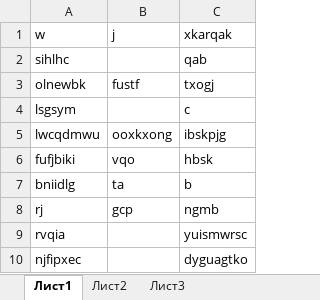
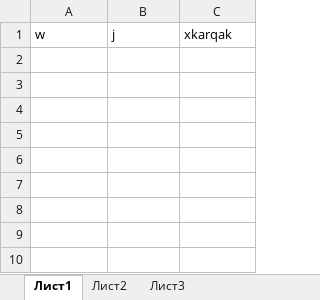
Before and after one commit to cscgcsc/c_training, an Excel workbook: solution_adressbook_tests/adressbook_tests/groups.xlsx, sheet Лист1, drawn as a sheet; values as stored, in another font and other column widths than the file's, no borders; the diff names each change by its address in the sheet, - before the commit and + after, or states it on an @@ line.

Commit message:
Exercise 16. Get contacts and groups lists from data base. Verification UI and data base information

```diff
--- a/solution_adressbook_tests/adressbook_tests/groups.xlsx (sheet Лист1)
+++ b/solution_adressbook_tests/adressbook_tests/groups.xlsx (sheet Лист1)
-row 2: sihlhc |  | qab
-row 3: olnewbk | fustf | txogj
-row 4: lsgsym |  | c
-row 5: lwcqdmwu | ooxkxong | ibskpjg
-row 6: fufjbiki | vqo | hbsk
-row 7: bniidlg | ta | b
-row 8: rj | gcp | ngmb
-row 9: rvqia |  | yuismwrsc
-row 10: njfipxec |  | dyguagtko
```
Also changed, not shown: solution_adressbook_tests/adressbook_tests/contacts.xlsx, 46 other files.
